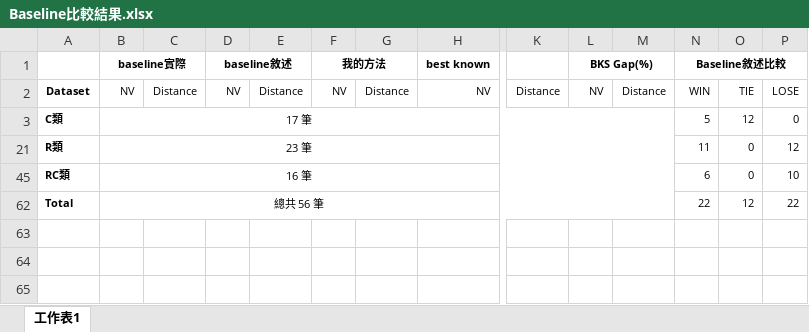
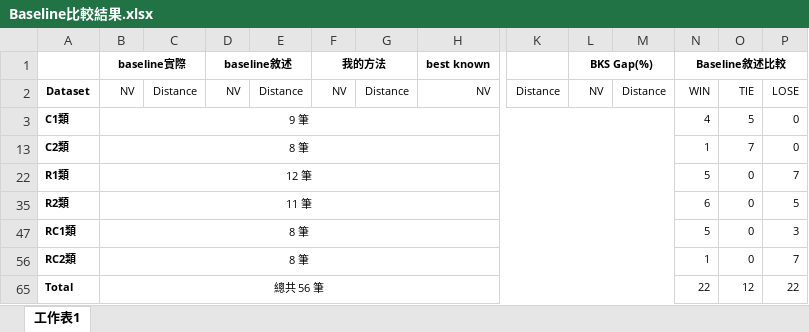
Before and after one commit to LloydGain/114_NTUT_Thesis, an Excel workbook: docs/Baseline比較結果.xlsx, sheet 工作表1, drawn as a sheet; only a part is shown, gaps mark what is left out; values as stored, in another font and other column widths than the file's, no borders; removed rows and columns are numbered as before the commit, all else as after; rows hold the shown columns only; the diff names each change by its address in the sheet, - before the commit and + after, or states it on an @@ line.

Commit message:
update: split the dataset with time constraint

```diff
--- a/docs/Baseline比較結果.xlsx (sheet 工作表1)
+++ b/docs/Baseline比較結果.xlsx (sheet 工作表1)
-row 3: C類 | 17 筆 |  |  |  |  |  |  |  |  |  | 5 | 12 | 0
-row 21: R類 | 23 筆 |  |  |  |  |  |  |  |  |  | 11 | 0 | 12
+row 3: C1類 | 9 筆 |  |  |  |  |  |  |  |  |  | 4 | 5 | 0
+row 13: C2類 | 8 筆 |  |  |  |  |  |  |  |  |  | 1 | 7 | 0
+row 22: R1類 | 12 筆 |  |  |  |  |  |  |  |  |  | 5 | 0 | 7
-A35: RC類
+A35: R2類
-B35 (baseline實際): 16 筆
+B35 (baseline實際): 11 筆
-P35: 10
+P35: 5
+row 47: RC1類 | 8 筆 |  |  |  |  |  |  |  |  |  | 5 | 0 | 3
+row 56: RC2類 | 8 筆 |  |  |  |  |  |  |  |  |  | 1 | 0 | 7
```
